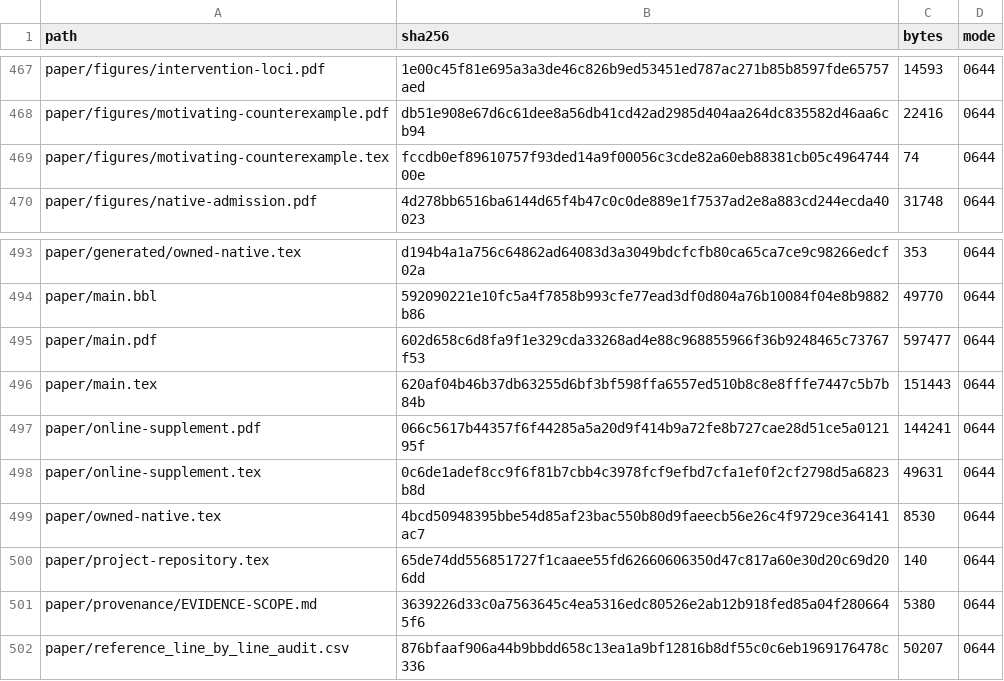
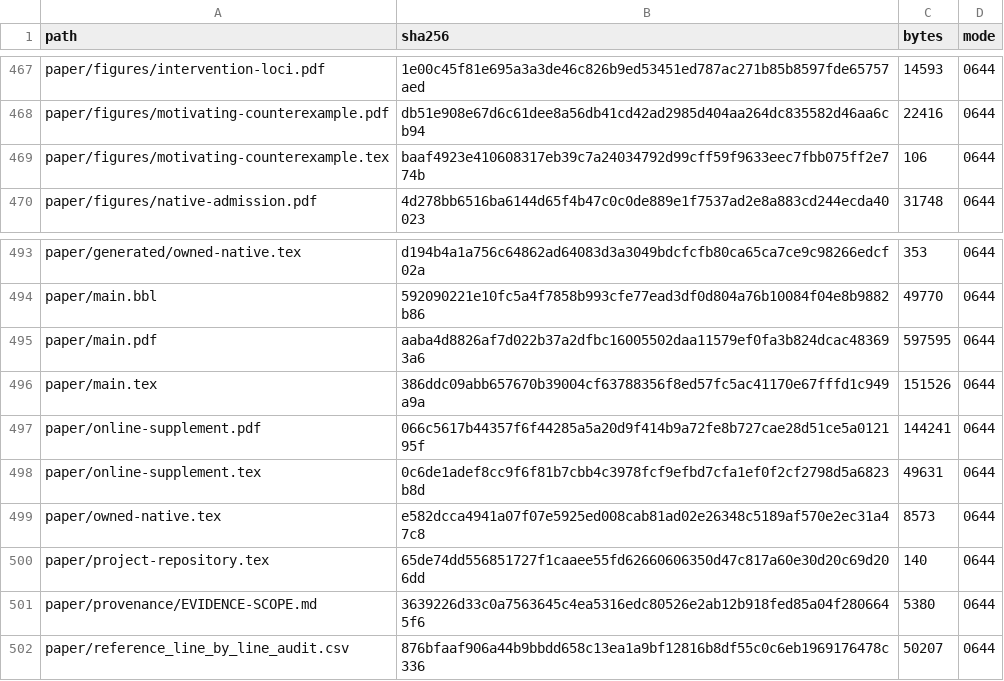
Before and after one commit to Haoyi-Zhang/ToolchainMark, a CSV file: audit/project_manifest.csv, drawn as a sheet; only a part is shown, gaps mark what is left out.

Commit message:
Synchronize the verified artifact delivery

```diff
--- a/audit/project_manifest.csv
+++ b/audit/project_manifest.csv
@@ -468,3 +468,3 @@ paper/figures/intervention-loci.pdf,1e00c45f81e695a3a3de46c826b9ed53451ed787ac27
 paper/figures/motivating-counterexample.pdf,db51e908e67d6c61dee8a56db41cd42ad2985d404aa264dc835582d46aa6cb94,22416,0644
-paper/figures/motivating-counterexample.tex,fccdb0ef89610757f93ded14a9f00056c3cde82a60eb88381cb05c496474400e,74,0644
+paper/figures/motivating-counterexample.tex,baaf4923e410608317eb39c7a24034792d99cff59f9633eec7fbb075ff2e774b,106,0644
 paper/figures/native-admission.pdf,4d278bb6516ba6144d65f4b47c0c0de889e1f7537ad2e8a883cd244ecda40023,31748,0644
@@ -494,7 +494,7 @@ paper/generated/owned-native.tex,d194b4a1a756c64862ad64083d3a3049bdcfcfb80ca65ca
 paper/main.bbl,592090221e10fc5a4f7858b993cfe77ead3df0d804a76b10084f04e8b9882b86,49770,0644
-paper/main.pdf,602d658c6d8fa9f1e329cda33268ad4e88c968855966f36b9248465c73767f53,597477,0644
-paper/main.tex,620af04b46b37db63255d6bf3bf598ffa6557ed510b8c8e8fffe7447c5b7b84b,151443,0644
+paper/main.pdf,aaba4d8826af7d022b37a2dfbc16005502daa11579ef0fa3b824dcac483693a6,597595,0644
+paper/main.tex,386ddc09abb657670b39004cf63788356f8ed57fc5ac41170e67fffd1c949a9a,151526,0644
 paper/online-supplement.pdf,066c5617b44357f6f44285a5a20d9f414b9a72fe8b727cae28d51ce5a012195f,144241,0644
 paper/online-supplement.tex,0c6de1adef8cc9f6f81b7cbb4c3978fcf9efbd7cfa1ef0f2cf2798d5a6823b8d,49631,0644
-paper/owned-native.tex,4bcd50948395bbe54d85af23bac550b80d9faeecb56e26c4f9729ce364141ac7,8530,0644
+paper/owned-native.tex,e582dcca4941a07f07e5925ed008cab81ad02e26348c5189af570e2ec31a47c8,8573,0644
 paper/project-repository.tex,65de74dd556851727f1caaee55fd62660606350d47c817a60e30d20c69d206dd,140,0644
```
